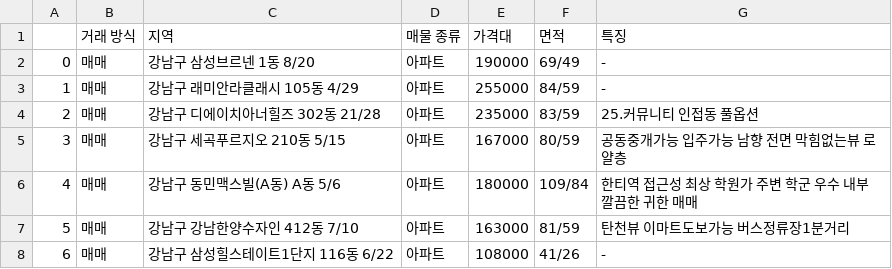
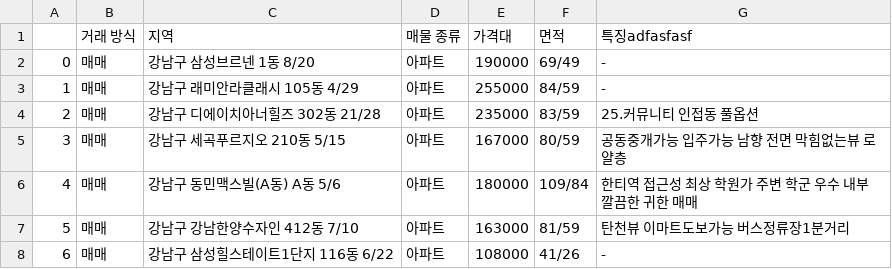
Before and after one commit to pswcsj/NaverLand, a CSV file: result.csv, drawn as a sheet; only a part is shown.

Commit message:
ignore test

```diff
--- a/result.csv
+++ b/result.csv
@@ -1,2 +1,2 @@
-,거래 방식,지역,매물 종류,가격대,면적,특징
+,거래 방식,지역,매물 종류,가격대,면적,특징adfasfasf
 0,매매,강남구 삼성브르넨 1동 8/20,아파트,190000,69/49,-
```
